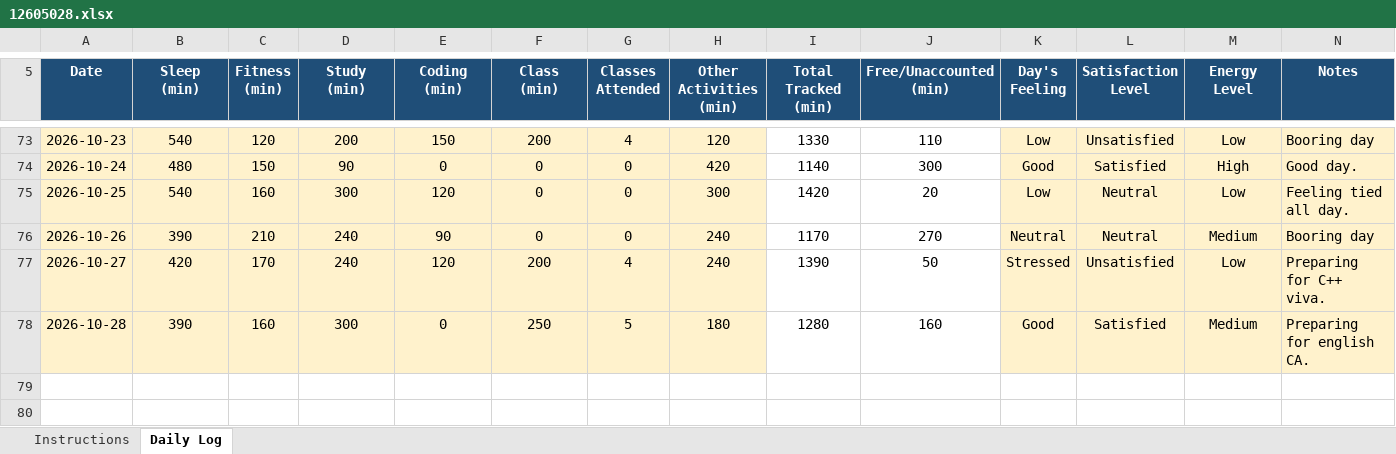
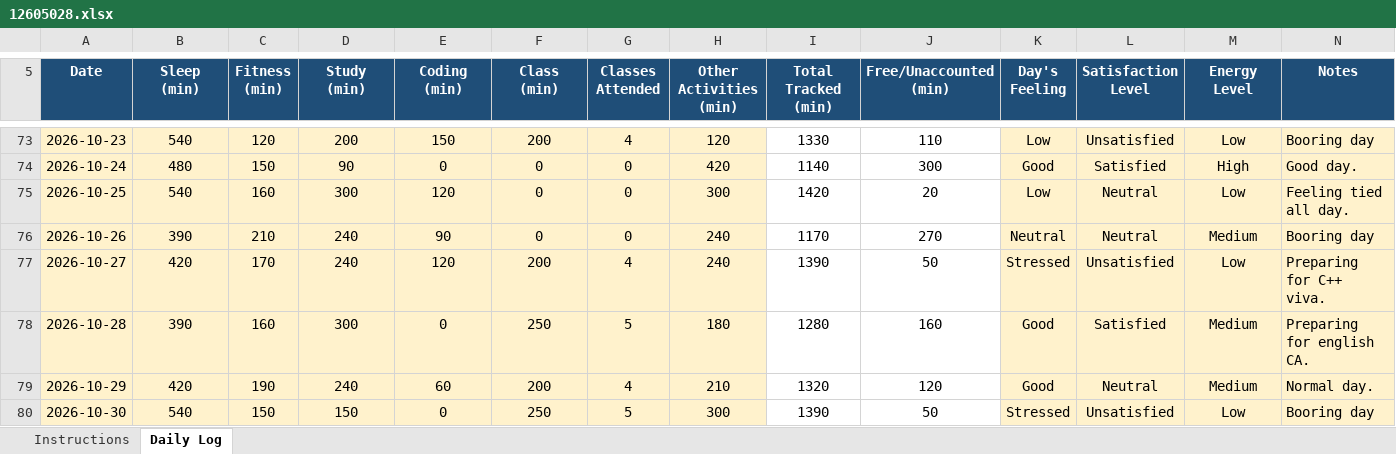
Before and after one commit to RiyaKumari2602/cap776, an Excel workbook: 12605028.xlsx, sheet Daily Log, drawn as a sheet; only a part is shown, gaps mark what is left out; values as stored, in another font and other column widths than the file's, no borders; conditional formats not drawn; the diff names each change by its address in the sheet, - before the commit and + after, or states it on an @@ line.

Commit message:
my updated data

```diff
--- a/12605028.xlsx (sheet Daily Log)
+++ b/12605028.xlsx (sheet Daily Log)
+row 79: 2026-10-29 | 420 | 190 | 240 | 60 | 200 | 4 | 210 | 1320 | 120 | Good | Neutral | Medium | Normal day.
+row 80: 2026-10-30 | 540 | 150 | 150 | 0 | 250 | 5 | 300 | 1390 | 50 | Stressed | Unsatisfied | Low | Booring day
```
